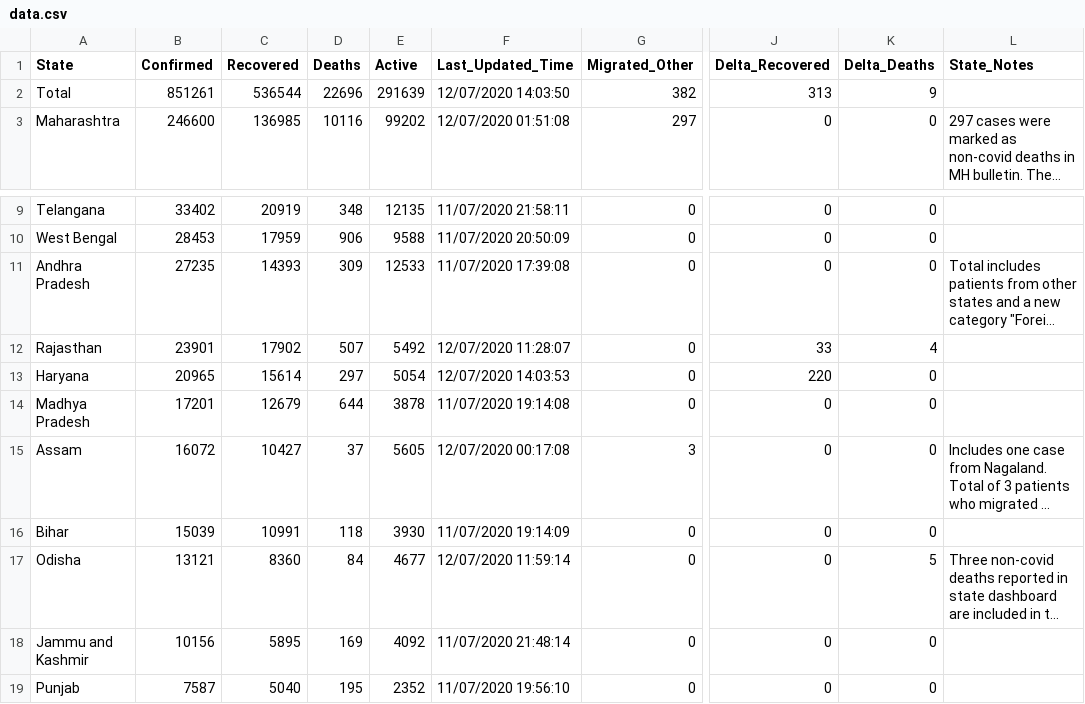
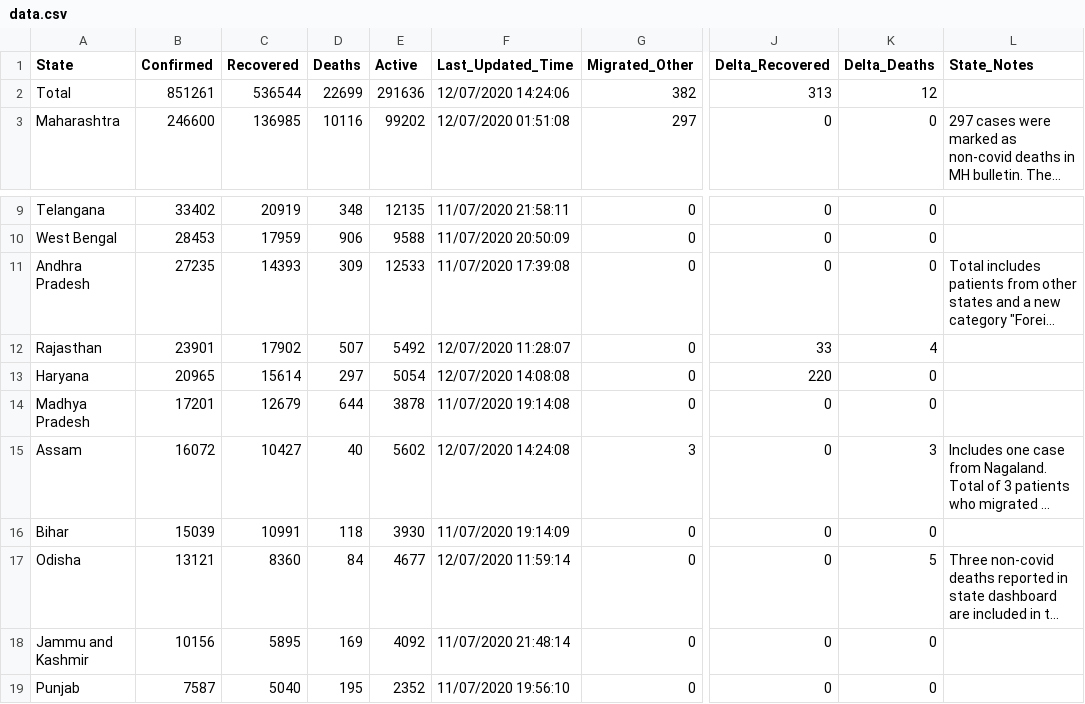
Before and after one commit to KeshariPiyush24/COVID-19-Outbreak-India, a CSV file: data.csv, drawn as a sheet; only a part is shown, gaps mark what is left out; long unchanged cells end in …; the diff names each change by its address in the sheet, - before the commit and + after, or states it on an @@ line.

```diff
--- a/data.csv
+++ b/data.csv
-D2 (Deaths): 22696
+D2 (Deaths): 22699
-E2 (Active): 291639
+E2 (Active): 291636
-F2 (Last_Updated_Time): 12/07/2020 14:03:50
+F2 (Last_Updated_Time): 12/07/2020 14:24:06
-K2 (Delta_Deaths): 9
+K2 (Delta_Deaths): 12
-F13 (Last_Updated_Time): 12/07/2020 14:03:53
+F13 (Last_Updated_Time): 12/07/2020 14:08:08
-D15 (Deaths): 37
+D15 (Deaths): 40
-E15 (Active): 5605
+E15 (Active): 5602
-F15 (Last_Updated_Time): 12/07/2020 00:17:08
+F15 (Last_Updated_Time): 12/07/2020 14:24:08
-K15 (Delta_Deaths): 0
+K15 (Delta_Deaths): 3
```
Also changed, not shown: 2 other files.
